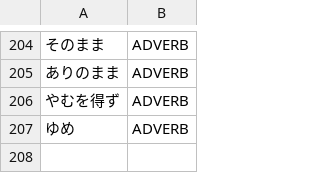
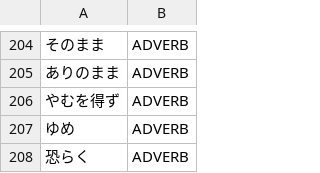
Before and after one commit to aitytech/suzume, a TSV file: data/core/adverbs.tsv, drawn as a sheet; only a part is shown, gaps mark what is left out.

Commit message:
fix(oracle): keep a fossilized ku-form adverb out of adjective rewriting
- the adverb osoraku was carried only in its kana spelling, so the kanji
  spelling had no lexical evidence and fell to a fabricated i-adjective;
  adding the kanji spelling to data/core/adverbs.tsv follows the pairs
  already carried for other lexicalized adverbs
- on the expectation side the same word was corrupted by our own
  normalization rather than by the reference analyzer, which already
  tagged it as an adverb: the rule in pos_mapping.py that rewrites a
  ku-final adverb into an adjective continuative reconstructed a base
  form from the surface and adopted it without checking that the form is
  a word, turning a correct adverb into a non-word adjective
- the rule now asks the dictionary for the reconstructed adjective first;
  the kanji condition stays, since it is what keeps lexicalized adverbs
  written in kana (yoroshiku, itaku) out of the rule, and dropping it
  would rewrite those as adjectives too
- the dictionary probe is a shared helper, is_single_token_of_pos in
  mecab.py, next to the one that already answers the same question for
  verbs

```diff
--- a/data/core/adverbs.tsv
+++ b/data/core/adverbs.tsv
@@ -207 +207,2 @@
 ゆめ	ADVERB
+恐らく	ADVERB
```
Also changed, not shown: 3 other files.
